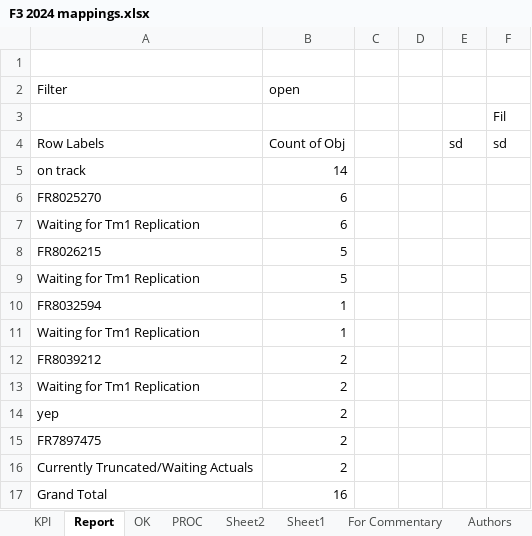
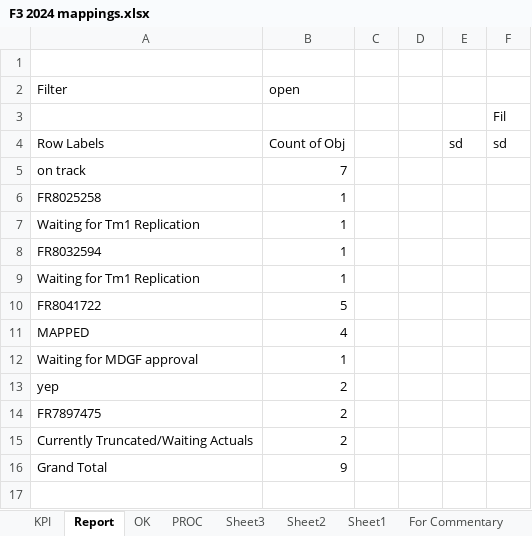
Before and after one commit to violencepierre/GCOH-Tickets-for-Processing, an Excel workbook: F3 2024 mappings.xlsx, sheet Report, drawn as a sheet; values as stored, in another font and other column widths than the file's, no borders; conditional formats not drawn; removed rows and columns are numbered as before the commit, all else as after; the diff names each change by its address in the sheet, - before the commit and + after, or states it on an @@ line.

```diff
--- a/F3 2024 mappings.xlsx (sheet Report)
+++ b/F3 2024 mappings.xlsx (sheet Report)
+sheet tab: Sheet3
-B5 (open): 14
+B5 (open): 7
-row 6: FR8025270 | 6
-row 7: Waiting for Tm1 Replication | 6
-row 8: FR8026215 | 5
+row 6: FR8025258 | 1
-B7 (open): 5
+B7 (open): 1
-row 12: FR8039212 | 2
-row 13: Waiting for Tm1 Replication | 2
+row 10: FR8041722 | 5
+row 11: MAPPED | 4
+row 12: Waiting for MDGF approval | 1
-B16 (open): 16
+B16 (open): 9
```
Also changed, not shown: sheet PROC, sheet OK, sheet KPI, formulas that keep their value, hidden cells, Inputs/PyDump.xlsx, 1 other file.
